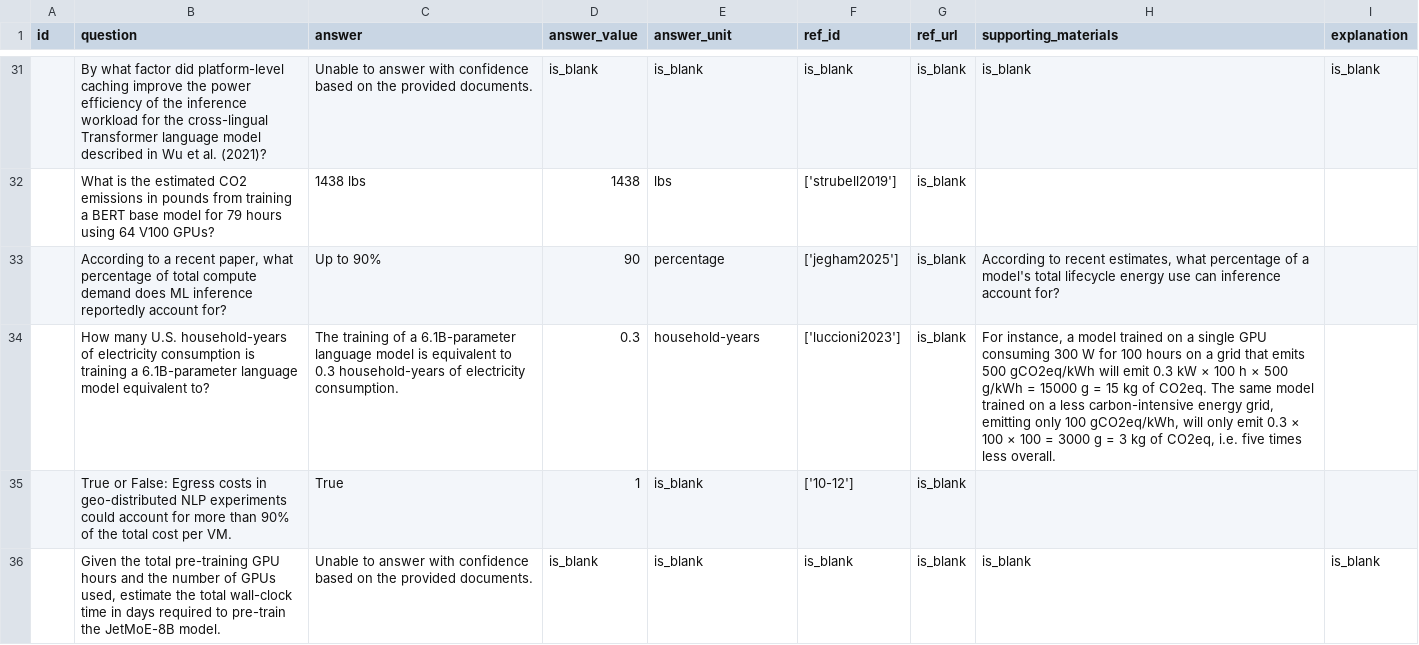
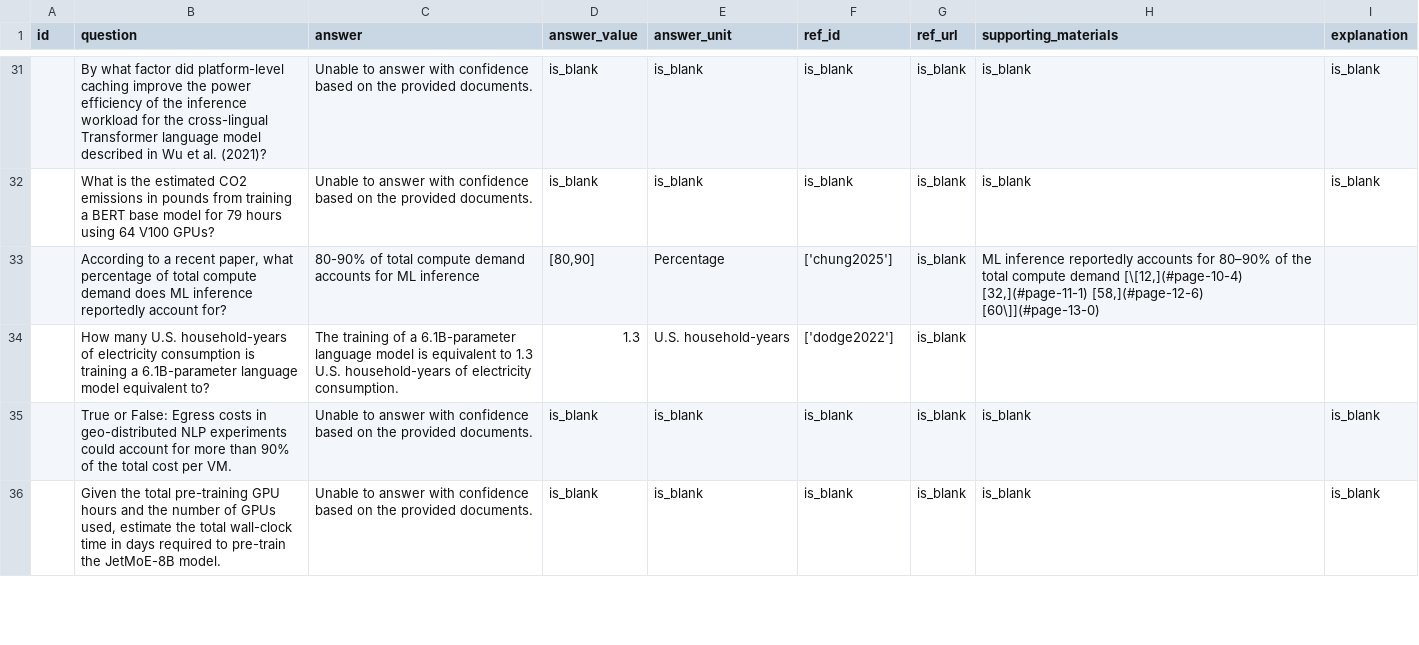
Before and after one commit to 4564516/my_rag_project, a CSV file: artifacts/train_answers.csv, drawn as a sheet; only a part is shown, gaps mark what is left out; the diff covers the shown part only; the diff names each change by its address in the sheet, - before the commit and + after, or states it on an @@ line.

```diff
--- a/artifacts/train_answers.csv
+++ b/artifacts/train_answers.csv
-C32 (answer): 1438 lbs
+C32 (answer): Unable to answer with confidence based on the provided documents.
-D32 (answer_value): 1438
+D32 (answer_value): is_blank
-E32 (answer_unit): lbs
+E32 (answer_unit): is_blank
-F32 (ref_id): ['strubell2019']
+F32 (ref_id): is_blank
-H32 (supporting_materials): (empty)
+H32 (supporting_materials): is_blank
-I32 (explanation): (empty)
+I32 (explanation): is_blank
-C33 (answer): Up to 90%
+C33 (answer): 80-90% of total compute demand accounts for ML inference
-D33 (answer_value): 90
+D33 (answer_value): [80,90]
-E33 (answer_unit): percentage
+E33 (answer_unit): Percentage
-F33 (ref_id): ['jegham2025']
+F33 (ref_id): ['chung2025']
-H33 (supporting_materials): According to recent estimates, what percentage of a model's total lifecycle energy use can inference account for?
+H33 (supporting_materials): ML inference reportedly accounts for 80–90% of the total compute demand [\[12,](#page-10-4) [32,](#page-11-1) [58,](#page-12-6) [60\]](#page-13-0)
-C34 (answer): …equivalent to 0.3 household-years of…
+C34 (answer): …equivalent to 1.3 U.S. household-years of…
-D34 (answer_value): 0.3
+D34 (answer_value): 1.3
-E34 (answer_unit): household-years
+E34 (answer_unit): U.S. household-years
-F34 (ref_id): ['luccioni2023']
+F34 (ref_id): ['dodge2022']
-H34 (supporting_materials): For instance, a model trained on a single GPU consuming 300 W for 100 hours on a grid that emits 500 gCO2eq/kWh will emit 0.3 kW × 100 h × 500 g/kWh = 15000 g = 15 kg of CO2eq. The same model trained on a less carbon-intensive energy grid, emitting only 100 gCO2eq/kWh, will only emit 0.3 × 100 × 100 = 3000 g = 3 kg of CO2eq, i.e. five times less overall.
+H34 (supporting_materials): (empty)
-C35 (answer): True
+C35 (answer): Unable to answer with confidence based on the provided documents.
-D35 (answer_value): 1
+D35 (answer_value): is_blank
-F35 (ref_id): ['10-12']
+F35 (ref_id): is_blank
-H35 (supporting_materials): (empty)
+H35 (supporting_materials): is_blank
-I35 (explanation): (empty)
+I35 (explanation): is_blank
```
Also changed, not shown: 105 edited cells elsewhere in this file, 50 other files.
